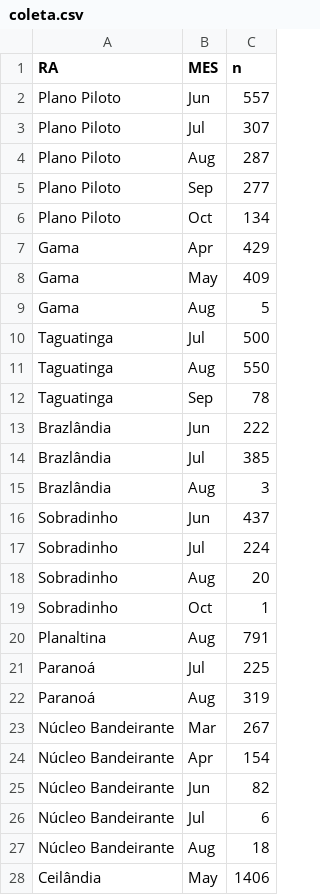
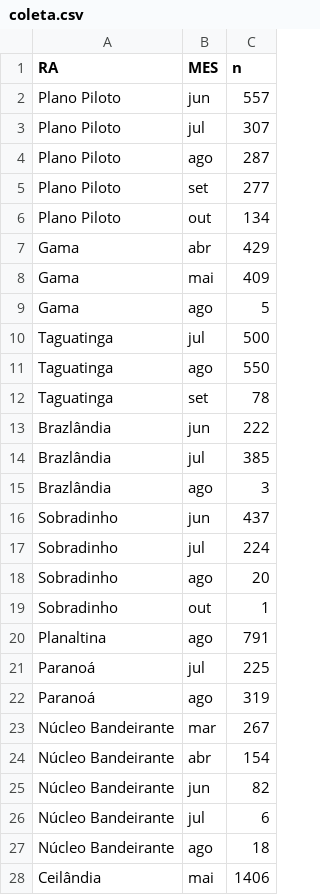
Before and after one commit to thiagomendesrosa/curso_r, a CSV file: dados/coleta.csv, drawn as a sheet; only a part is shown; the diff covers the shown part only.

```diff
--- a/dados/coleta.csv
+++ b/dados/coleta.csv
@@ -1,28 +1,28 @@
 "RA";"MES";"n"
-"Plano Piloto";"Jun";557
-"Plano Piloto";"Jul";307
-"Plano Piloto";"Aug";287
-"Plano Piloto";"Sep";277
-"Plano Piloto";"Oct";134
-"Gama";"Apr";429
-"Gama";"May";409
-"Gama";"Aug";5
-"Taguatinga";"Jul";500
-"Taguatinga";"Aug";550
-"Taguatinga";"Sep";78
-"Brazlândia";"Jun";222
-"Brazlândia";"Jul";385
-"Brazlândia";"Aug";3
-"Sobradinho";"Jun";437
-"Sobradinho";"Jul";224
-"Sobradinho";"Aug";20
-"Sobradinho";"Oct";1
-"Planaltina";"Aug";791
-"Paranoá";"Jul";225
-"Paranoá";"Aug";319
-"Núcleo Bandeirante";"Mar";267
-"Núcleo Bandeirante";"Apr";154
-"Núcleo Bandeirante";"Jun";82
-"Núcleo Bandeirante";"Jul";6
-"Núcleo Bandeirante";"Aug";18
-"Ceilândia";"May";1406
+"Plano Piloto";"jun";557
+"Plano Piloto";"jul";307
+"Plano Piloto";"ago";287
+"Plano Piloto";"set";277
+"Plano Piloto";"out";134
+"Gama";"abr";429
+"Gama";"mai";409
+"Gama";"ago";5
+"Taguatinga";"jul";500
+"Taguatinga";"ago";550
+"Taguatinga";"set";78
+"Brazlândia";"jun";222
+"Brazlândia";"jul";385
+"Brazlândia";"ago";3
+"Sobradinho";"jun";437
+"Sobradinho";"jul";224
+"Sobradinho";"ago";20
+"Sobradinho";"out";1
+"Planaltina";"ago";791
+"Paranoá";"jul";225
+"Paranoá";"ago";319
+"Núcleo Bandeirante";"mar";267
+"Núcleo Bandeirante";"abr";154
+"Núcleo Bandeirante";"jun";82
+"Núcleo Bandeirante";"jul";6
+"Núcleo Bandeirante";"ago";18
+"Ceilândia";"mai";1406
```
Also changed, not shown: 66 edited cells elsewhere in this file, 6 other files.
